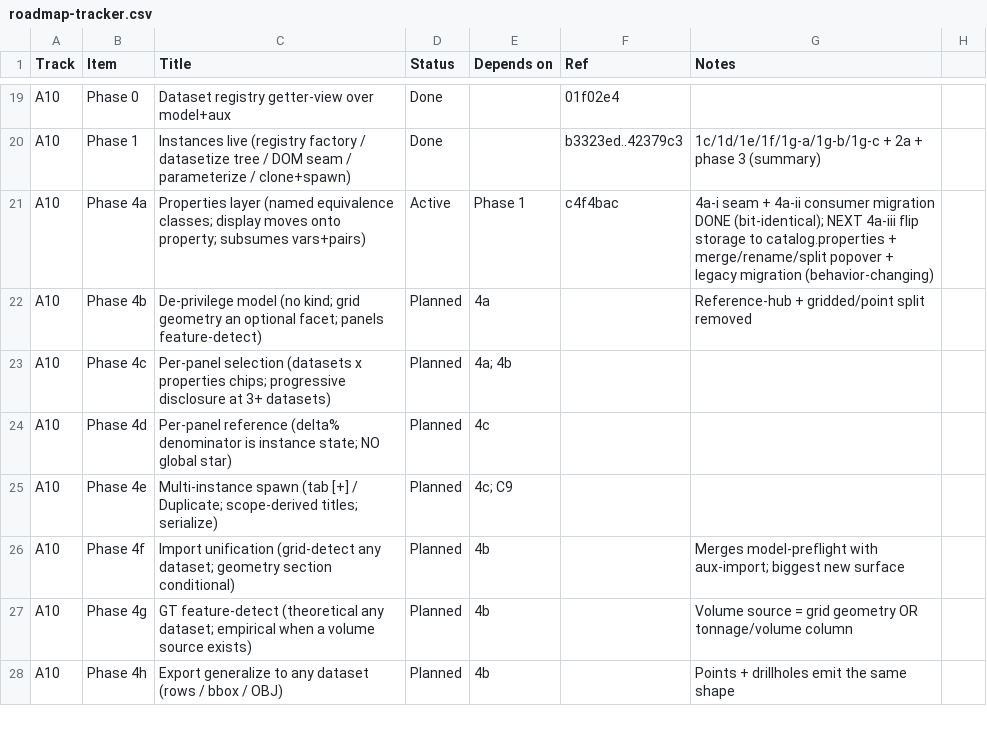
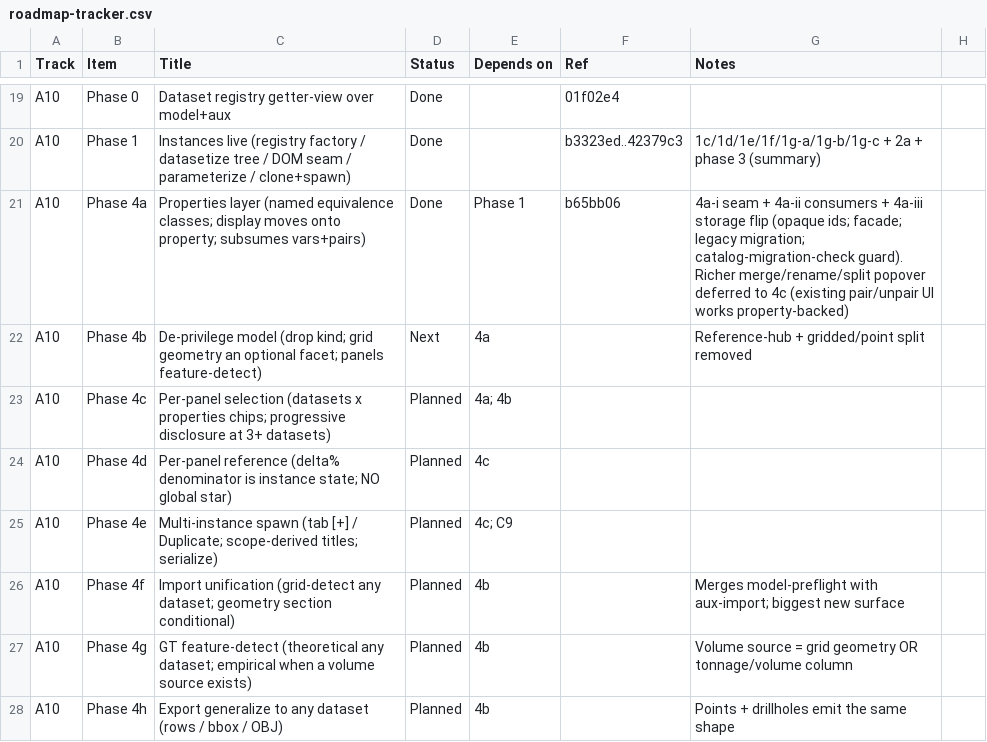
Before and after one commit to endarthur/bma, a CSV file: docs/roadmap-tracker.csv, drawn as a sheet; only a part is shown, gaps mark what is left out.

```diff
--- a/docs/roadmap-tracker.csv
+++ b/docs/roadmap-tracker.csv
@@ -20,4 +20,4 @@ A10,Phase 0,Dataset registry getter-view over model+aux,Done,,01f02e4,
 A10,Phase 1,Instances live (registry factory / datasetize tree / DOM seam / parameterize / clone+spawn),Done,,b3323ed..42379c3,1c/1d/1e/1f/1g-a/1g-b/1g-c + 2a + phase 3 (summary)
-A10,Phase 4a,Properties layer (named equivalence classes; display moves onto property; subsumes vars+pairs),Active,Phase 1,c4f4bac,4a-i seam + 4a-ii consumer migration DONE (bit-identical); NEXT 4a-iii flip storage to catalog.properties + merge/rename/split popover + legacy migration (behavior-changing)
-A10,Phase 4b,De-privilege model (no kind; grid geometry an optional facet; panels feature-detect),Planned,4a,,Reference-hub + gridded/point split removed
+A10,Phase 4a,Properties layer (named equivalence classes; display moves onto property; subsumes vars+pairs),Done,Phase 1,b65bb06,4a-i seam + 4a-ii consumers + 4a-iii storage flip (opaque ids; facade; legacy migration; catalog-migration-check guard). Richer merge/rename/split popover deferred to 4c (existing pair/unpair UI works property-backed)
+A10,Phase 4b,De-privilege model (drop kind; grid geometry an optional facet; panels feature-detect),Next,4a,,Reference-hub + gridded/point split removed
 A10,Phase 4c,Per-panel selection (datasets x properties chips; progressive disclosure at 3+ datasets),Planned,4a; 4b,,
```
Also changed, not shown: 1 other file.
